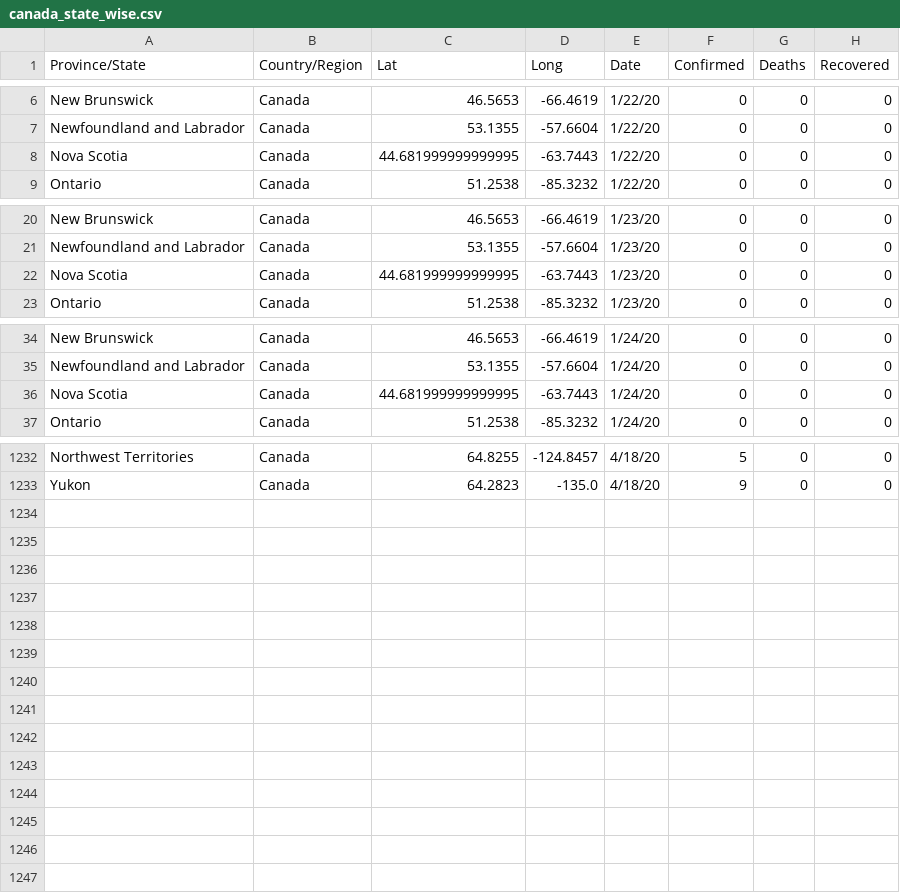
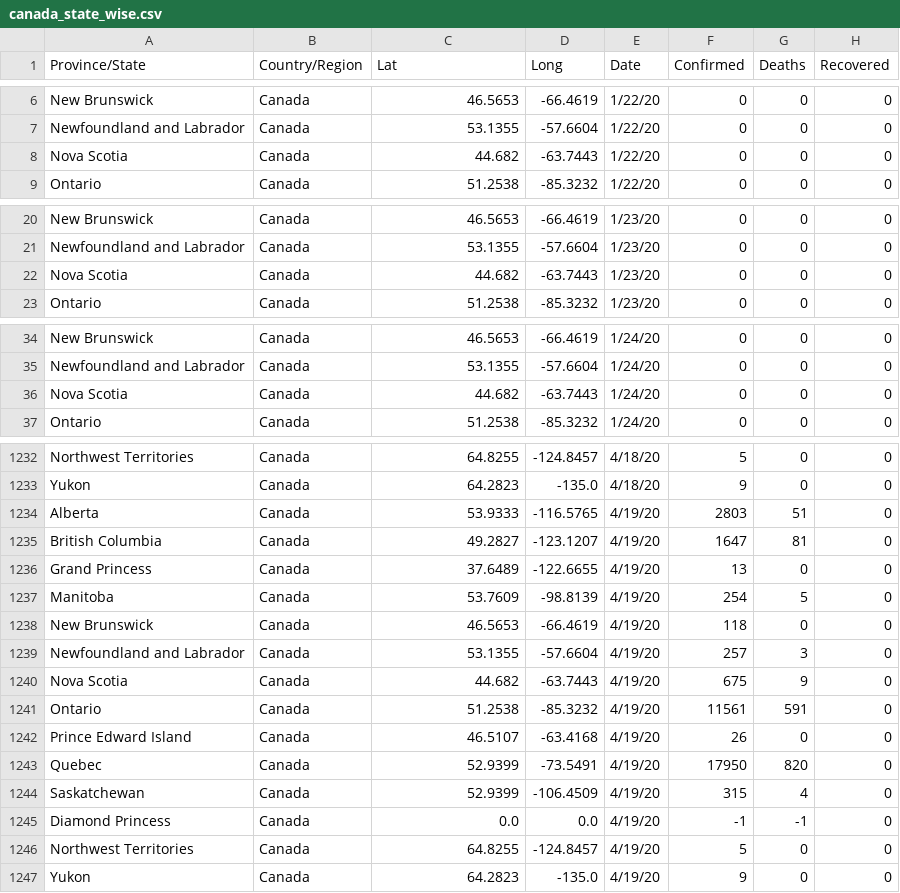
Before and after one commit to imdevskp/covid_19_jhu_data_web_scrap_and_cleaning, a CSV file: canada_state_wise.csv, drawn as a sheet; only a part is shown, gaps mark what is left out; the diff covers the shown part only.

```diff
--- a/canada_state_wise.csv
+++ b/canada_state_wise.csv
@@ -7,3 +7,3 @@ New Brunswick,Canada,46.5653,-66.4619,1/22/20,0,0,0
 Newfoundland and Labrador,Canada,53.1355,-57.6604,1/22/20,0,0,0
-Nova Scotia,Canada,44.681999999999995,-63.7443,1/22/20,0,0,0
+Nova Scotia,Canada,44.682,-63.7443,1/22/20,0,0,0
 Ontario,Canada,51.2538,-85.3232,1/22/20,0,0,0
@@ -21,3 +21,3 @@ New Brunswick,Canada,46.5653,-66.4619,1/23/20,0,0,0
 Newfoundland and Labrador,Canada,53.1355,-57.6604,1/23/20,0,0,0
-Nova Scotia,Canada,44.681999999999995,-63.7443,1/23/20,0,0,0
+Nova Scotia,Canada,44.682,-63.7443,1/23/20,0,0,0
 Ontario,Canada,51.2538,-85.3232,1/23/20,0,0,0
@@ -35,3 +35,3 @@ New Brunswick,Canada,46.5653,-66.4619,1/24/20,0,0,0
 Newfoundland and Labrador,Canada,53.1355,-57.6604,1/24/20,0,0,0
-Nova Scotia,Canada,44.681999999999995,-63.7443,1/24/20,0,0,0
+Nova Scotia,Canada,44.682,-63.7443,1/24/20,0,0,0
 Ontario,Canada,51.2538,-85.3232,1/24/20,0,0,0
@@ -1233 +1233,15 @@ Northwest Territories,Canada,64.8255,-124.8457,4/18/20,5,0,0
 Yukon,Canada,64.2823,-135.0,4/18/20,9,0,0
+Alberta,Canada,53.9333,-116.5765,4/19/20,2803,51,0
+British Columbia,Canada,49.2827,-123.1207,4/19/20,1647,81,0
+Grand Princess,Canada,37.6489,-122.6655,4/19/20,13,0,0
+Manitoba,Canada,53.7609,-98.8139,4/19/20,254,5,0
+New Brunswick,Canada,46.5653,-66.4619,4/19/20,118,0,0
+Newfoundland and Labrador,Canada,53.1355,-57.6604,4/19/20,257,3,0
+Nova Scotia,Canada,44.682,-63.7443,4/19/20,675,9,0
+Ontario,Canada,51.2538,-85.3232,4/19/20,11561,591,0
+Prince Edward Island,Canada,46.5107,-63.4168,4/19/20,26,0,0
+Quebec,Canada,52.9399,-73.5491,4/19/20,17950,820,0
+Saskatchewan,Canada,52.9399,-106.4509,4/19/20,315,4,0
+Diamond Princess,Canada,0.0,0.0,4/19/20,-1,-1,0
+Northwest Territories,Canada,64.8255,-124.8457,4/19/20,5,0,0
+Yukon,Canada,64.2823,-135.0,4/19/20,9,0,0
```
Also changed, not shown: 85 edited cells elsewhere in this file, australia_state_wise.csv, china_province_wise.csv, 2 other files.
